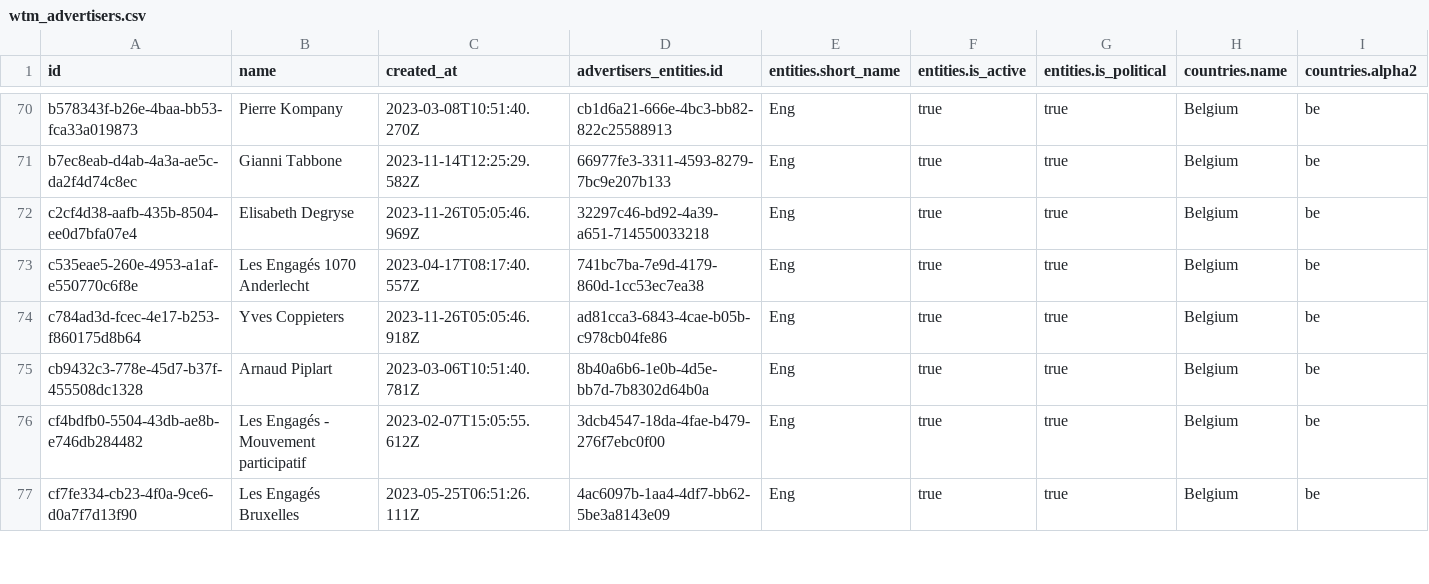
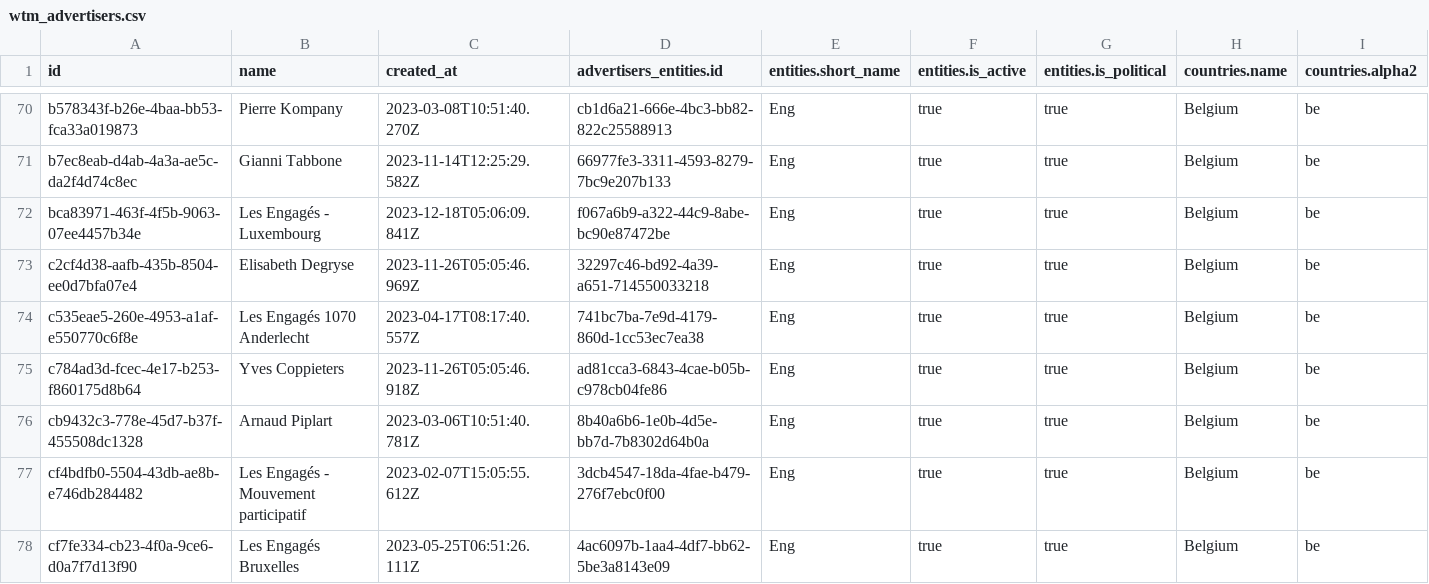
Before and after one commit to favstats/wtm_be, a CSV file: data/wtm_advertisers.csv, drawn as a sheet; only a part is shown, gaps mark what is left out; rows hold the shown columns only; the diff covers the shown part only; the diff names each change by its address in the sheet, - before the commit and + after, or states it on an @@ line.

```diff
--- a/data/wtm_advertisers.csv
+++ b/data/wtm_advertisers.csv
+row 72: bca83971-463f-4f5b-9063-07ee4457b34e | Les Engagés - Luxembourg | 2023-12-18T05:06:09.841Z | f067a6b9-a322-44c9-8abe-bc90e87472be | Eng | true | true | Belgium | be
```
Also changed, not shown: 8 added rows elsewhere in this file, 8 other files.
